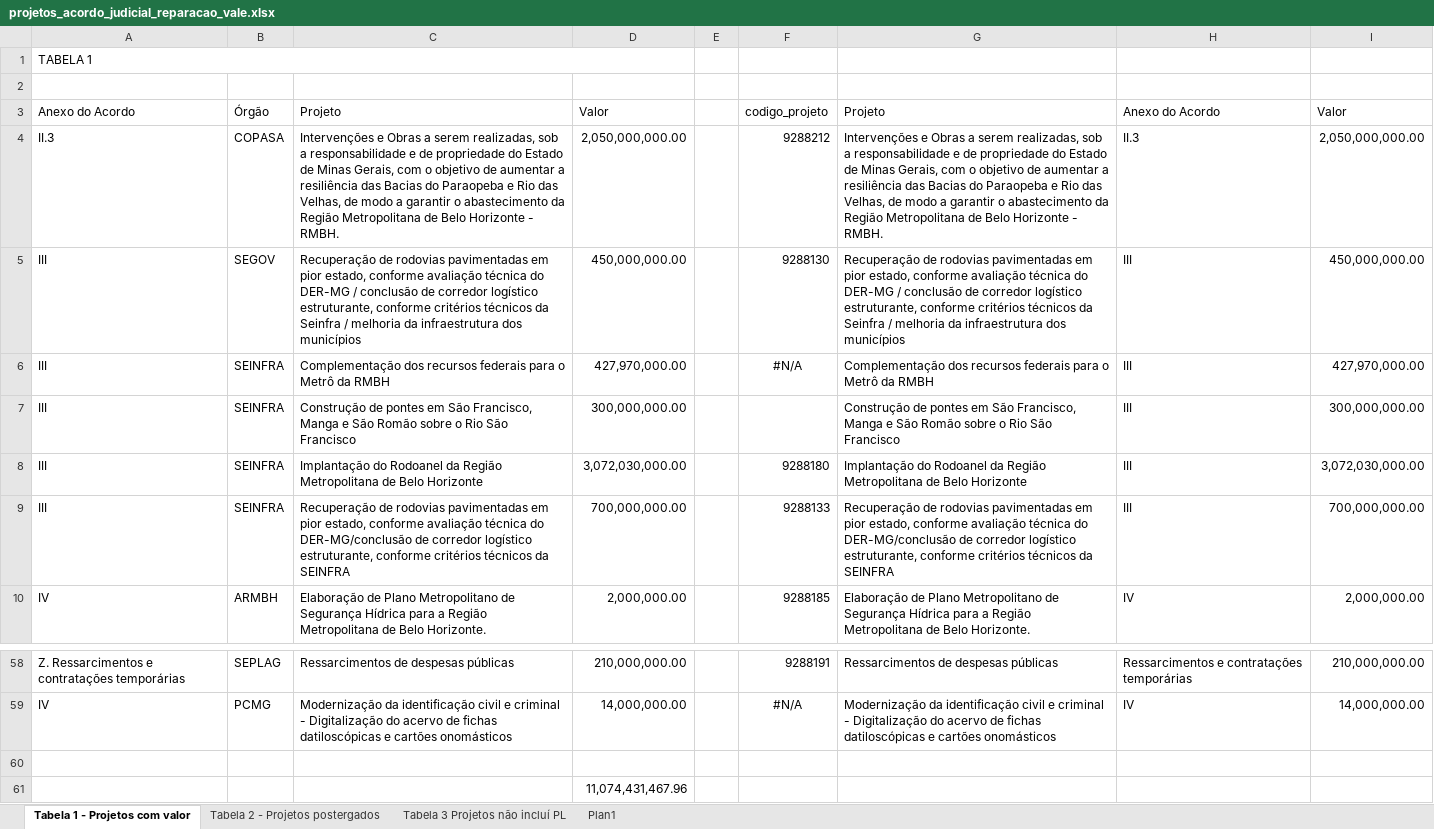
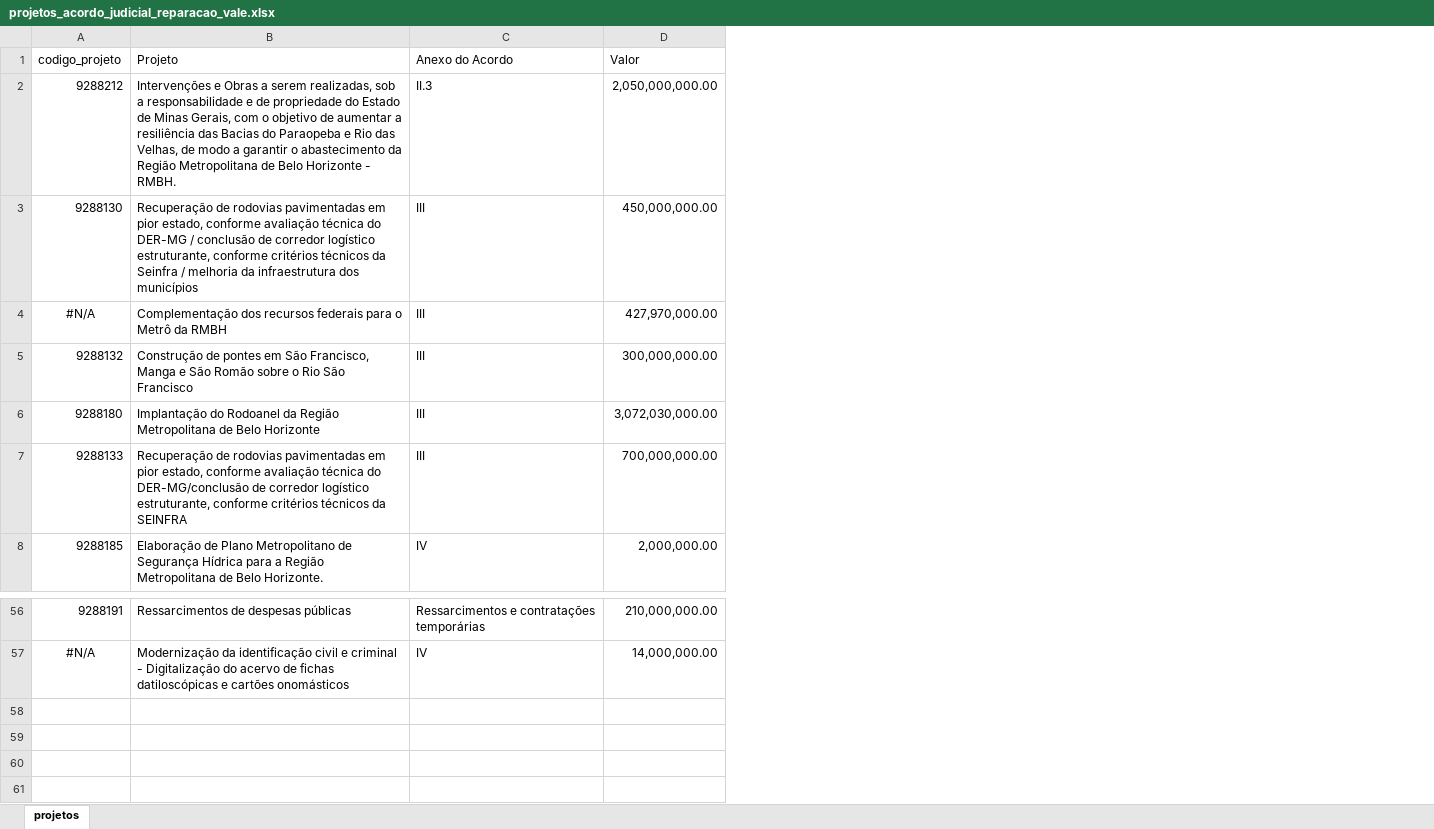
Before and after one commit to transparencia-mg/acordo-judicial-reparacao-vale-projetos, an Excel workbook: upload/projetos_acordo_judicial_reparacao_vale.xlsx, sheet projetos, drawn as a sheet; only a part is shown, gaps mark what is left out; values as stored, in another font and other column widths than the file's, no borders; removed rows and columns are numbered as before the commit, all else as after; the diff names each change by its address in the sheet, - before the commit and + after, or states it on an @@ line.

Commit message:
Atualização Deliberação nº 06
Atualiza os limites dos projetos conforme publicação da Deliberação nº 06 e corrige o commit anterior

```diff
--- a/upload/projetos_acordo_judicial_reparacao_vale.xlsx (sheet projetos)
+++ b/upload/projetos_acordo_judicial_reparacao_vale.xlsx (sheet projetos)
-sheet tab: Tabela 1 - Projetos com valor
+sheet tab: projetos
-sheet tab: Tabela 2 - Projetos postergados
-sheet tab: Tabela 3 Projetos não incluí PL
-sheet tab: Plan1
-column A (Anexo do Acordo), rows 4-10: II.3 | III | III | III | III | III | IV; rows 58-59: Z. Ressarcimentos e contratações temporárias | IV
-column B (Órgão), rows 4-10: COPASA | SEGOV | SEINFRA | SEINFRA | SEINFRA | SEINFRA | ARMBH; rows 58-59: SEPLAG | PCMG
-column C (Projeto), rows 4-10: Intervenções e Obras a serem realizadas, sob a responsabilidade e de propriedade do Estado de Minas Gerais, com o objetivo de aumentar a resiliência das Bacias do Paraopeba e Rio das Velhas, de modo a garantir o abastecimento da Região Metropolitana de Belo Horizonte - RMBH. | Recuperação de rodovias pavimentadas em pior estado, conforme avaliação técnica do DER-MG / conclusão de corredor logístico estruturante, conforme critérios técnicos da Seinfra / melhoria da infraestrutura dos municípios | Complementação dos recursos federais para o Metrô da RMBH | Construção de pontes em São Francisco, Manga e São Romão sobre o Rio São Francisco | Implantação do Rodoanel da Região Metropolitana de Belo Horizonte | Recuperação de rodovias pavimentadas em pior estado, conforme avaliação técnica do DER-MG/conclusão de corredor logístico estruturante, conforme critérios técnicos da SEINFRA | Elaboração de Plano Metropolitano de Segurança Hídrica para a Região Metropolitana de Belo Horizonte.; rows 58-59: Ressarcimentos de despesas públicas | Modernização da identificação civil e criminal - Digitalização do acervo de fichas datiloscópicas e cartões onomásticos
-column D (Valor), rows 4-10: 2,050,000,000.00 | 450,000,000.00 | 427,970,000.00 | 300,000,000.00 | 3,072,030,000.00 | 700,000,000.00 | 2,000,000.00; rows 58-59: 210,000,000.00 | 14,000,000.00
-column E, empty
-row 1: TABELA 1
-row 2: (empty)
-A5 (codigo_projeto): (empty)
+A5 (codigo_projeto): 9288132
-row 60: (empty)
-row 61:  |  |  | 11,074,431,467.96
```
